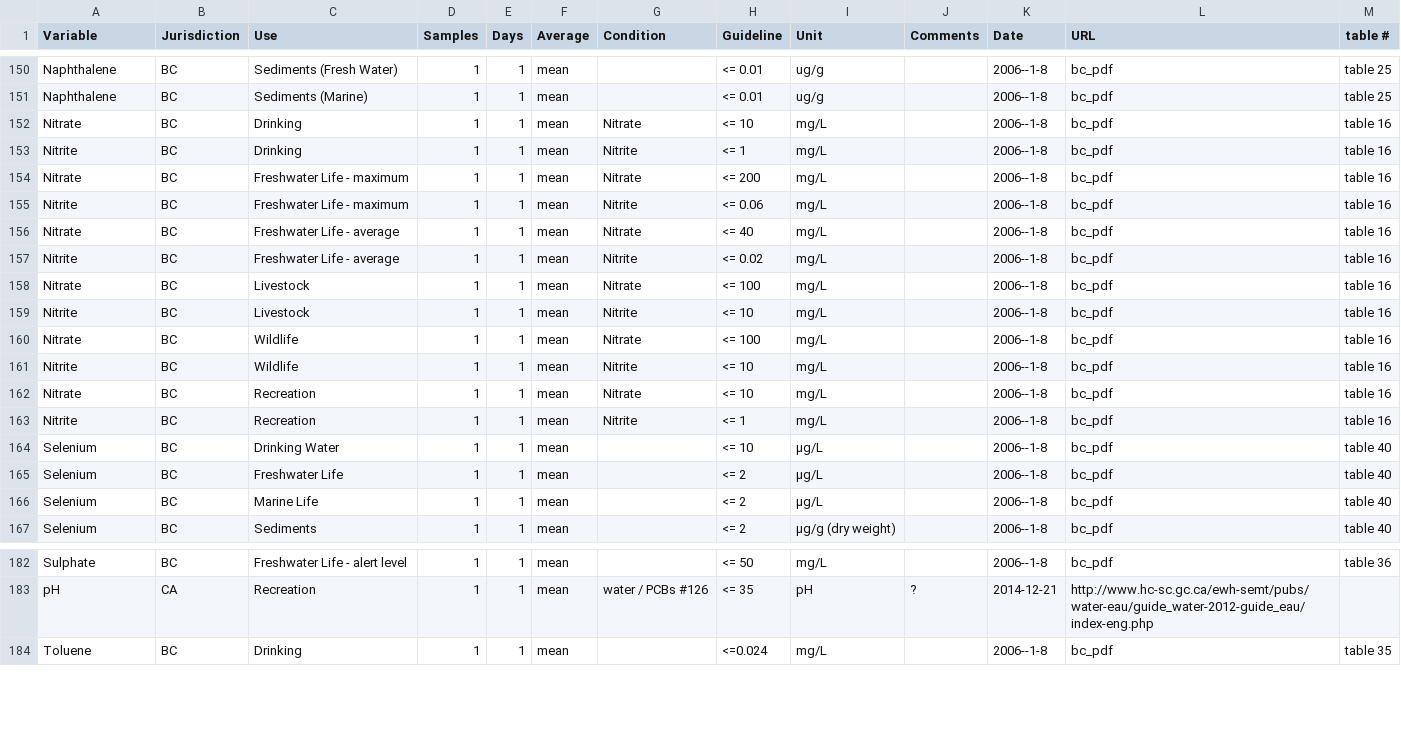
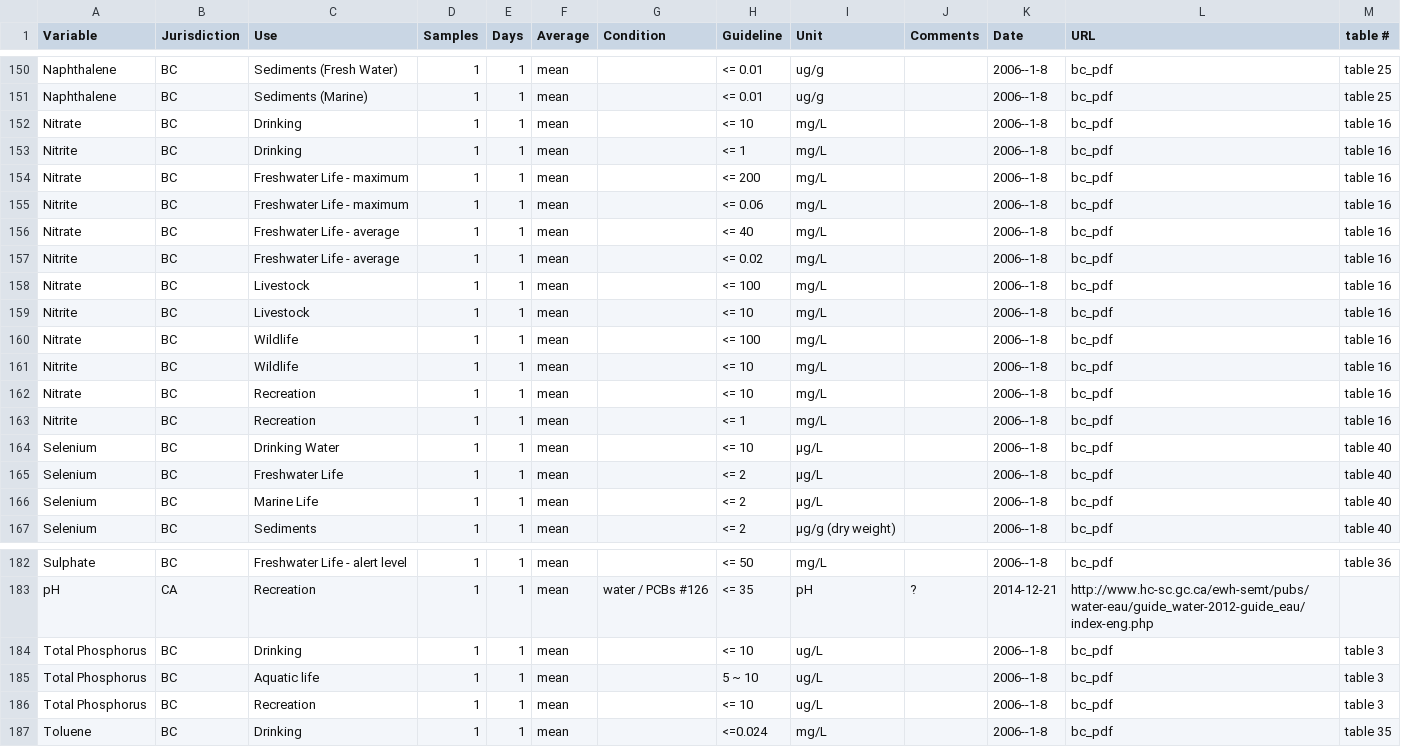
Before and after one commit to bcgov/wqbc, a CSV file: data-raw/guidelines.csv, drawn as a sheet; only a part is shown, gaps mark what is left out.

Commit message:
added Total Phosphorus

```diff
--- a/data-raw/guidelines.csv
+++ b/data-raw/guidelines.csv
@@ -172,14 +172,14 @@ Naphthalene,BC,Sediments (Fresh Water),1,1,mean,,<= 0.01,ug/g,,2006--1-8,bc_pdf,
 Naphthalene,BC,Sediments (Marine),1,1,mean,,<= 0.01,ug/g,,2006--1-8,bc_pdf,table 25
-Nitrate,BC,Drinking,1,1,mean,Nitrate,<= 10,mg/L,,2006--1-8,bc_pdf,table 16
-Nitrite,BC,Drinking,1,1,mean,Nitrite,<= 1,mg/L,,2006--1-8,bc_pdf,table 16
-Nitrate,BC,Freshwater Life - maximum,1,1,mean,Nitrate,<= 200,mg/L,,2006--1-8,bc_pdf,table 16
-Nitrite,BC,Freshwater Life - maximum,1,1,mean,Nitrite,<= 0.06,mg/L,,2006--1-8,bc_pdf,table 16
-Nitrate,BC,Freshwater Life - average ,1,1,mean,Nitrate,<= 40,mg/L,,2006--1-8,bc_pdf,table 16
-Nitrite,BC,Freshwater Life - average ,1,1,mean,Nitrite,<= 0.02,mg/L,,2006--1-8,bc_pdf,table 16
-Nitrate,BC,Livestock,1,1,mean,Nitrate,<= 100,mg/L,,2006--1-8,bc_pdf,table 16
-Nitrite,BC,Livestock,1,1,mean,Nitrite,<= 10,mg/L,,2006--1-8,bc_pdf,table 16
-Nitrate,BC,Wildlife,1,1,mean,Nitrate,<= 100,mg/L,,2006--1-8,bc_pdf,table 16
-Nitrite,BC,Wildlife,1,1,mean,Nitrite,<= 10,mg/L,,2006--1-8,bc_pdf,table 16
-Nitrate,BC,Recreation,1,1,mean,Nitrate,<= 10,mg/L,,2006--1-8,bc_pdf,table 16
-Nitrite,BC,Recreation,1,1,mean,Nitrite,<= 1,mg/L,,2006--1-8,bc_pdf,table 16
+Nitrate,BC,Drinking,1,1,mean,,<= 10,mg/L,,2006--1-8,bc_pdf,table 16
+Nitrite,BC,Drinking,1,1,mean,,<= 1,mg/L,,2006--1-8,bc_pdf,table 16
+Nitrate,BC,Freshwater Life - maximum,1,1,mean,,<= 200,mg/L,,2006--1-8,bc_pdf,table 16
+Nitrite,BC,Freshwater Life - maximum,1,1,mean,,<= 0.06,mg/L,,2006--1-8,bc_pdf,table 16
+Nitrate,BC,Freshwater Life - average ,1,1,mean,,<= 40,mg/L,,2006--1-8,bc_pdf,table 16
+Nitrite,BC,Freshwater Life - average ,1,1,mean,,<= 0.02,mg/L,,2006--1-8,bc_pdf,table 16
+Nitrate,BC,Livestock,1,1,mean,,<= 100,mg/L,,2006--1-8,bc_pdf,table 16
+Nitrite,BC,Livestock,1,1,mean,,<= 10,mg/L,,2006--1-8,bc_pdf,table 16
+Nitrate,BC,Wildlife,1,1,mean,,<= 100,mg/L,,2006--1-8,bc_pdf,table 16
+Nitrite,BC,Wildlife,1,1,mean,,<= 10,mg/L,,2006--1-8,bc_pdf,table 16
+Nitrate,BC,Recreation,1,1,mean,,<= 10,mg/L,,2006--1-8,bc_pdf,table 16
+Nitrite,BC,Recreation,1,1,mean,,<= 1,mg/L,,2006--1-8,bc_pdf,table 16
 Selenium ,BC,Drinking Water ,1,1,mean,,<= 10,µg/L ,,2006--1-8,bc_pdf,table 40
@@ -204,2 +204,5 @@ Sulphate,BC,Freshwater Life - alert level,1,1,mean,,<= 50,mg/L,,2006--1-8,bc_pdf
 pH,CA,Recreation,1,1,mean,water / PCBs #126,<= 35,pH,?,2014-12-21,http://www.hc-sc.gc.ca/ewh-semt/pubs/water-eau/guide_water-2012-guide_eau/index-eng.php,
+Total Phosphorus,BC,Drinking,1,1,mean,,<= 10,ug/L,,2006--1-8,bc_pdf,table 3
+Total Phosphorus,BC,Aquatic life ,1,1,mean,,5 ~ 10,ug/L,,2006--1-8,bc_pdf,table 3
+Total Phosphorus,BC,Recreation,1,1,mean,,<= 10,ug/L,,2006--1-8,bc_pdf,table 3
 Toluene,BC,Drinking,1,1,mean,,<=0.024,mg/L,,2006--1-8,bc_pdf,table 35
```
Also changed, not shown: 1 other file.
